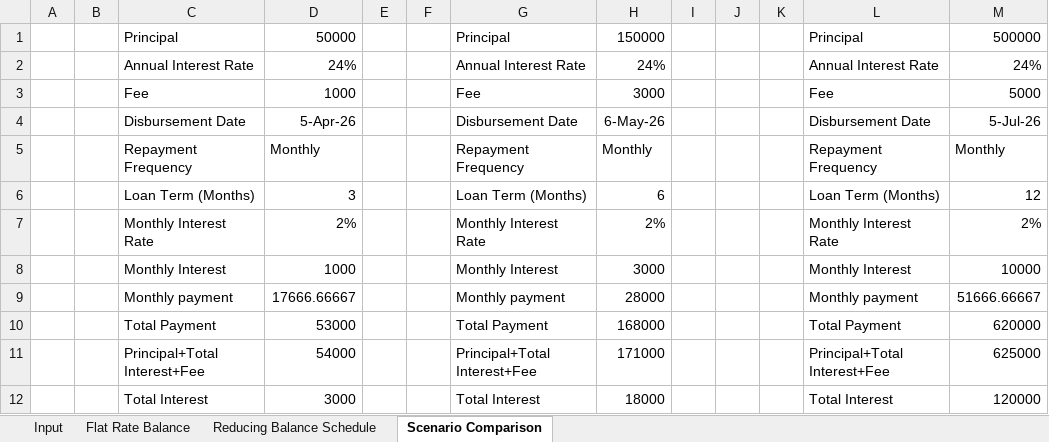
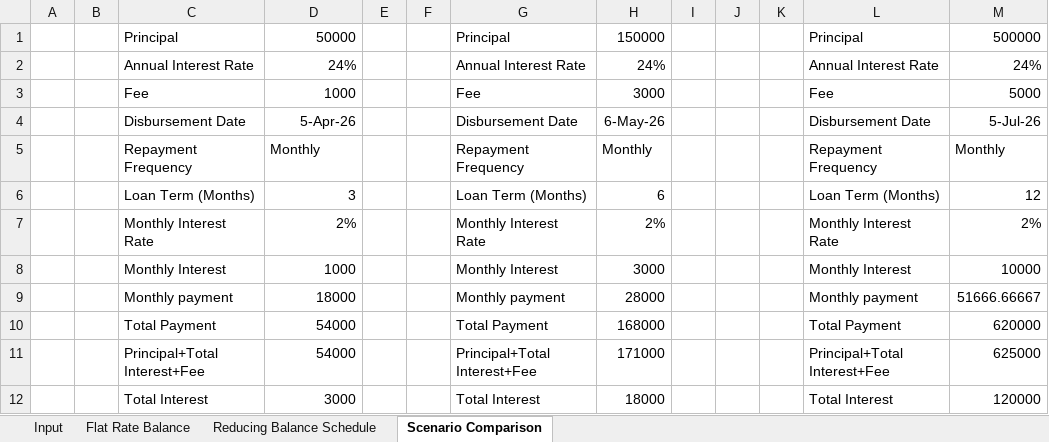
Before and after one commit to Naza1411/CreditRiskAnalysis, an Excel workbook: week_2/Input Data.xlsx, sheet Scenario Comparison, drawn as a sheet; values as stored, in another font and other column widths than the file's, no borders; the diff names each change by its address in the sheet, - before the commit and + after, or states it on an @@ line.

```diff
--- a/week_2/Input Data.xlsx (sheet Scenario Comparison)
+++ b/week_2/Input Data.xlsx (sheet Scenario Comparison)
-D9: 17666.66667
+D9: 18000
-D10: 53000
+D10: 54000
```
Also changed, not shown: sheet Flat Rate Balance, 1 other file.
